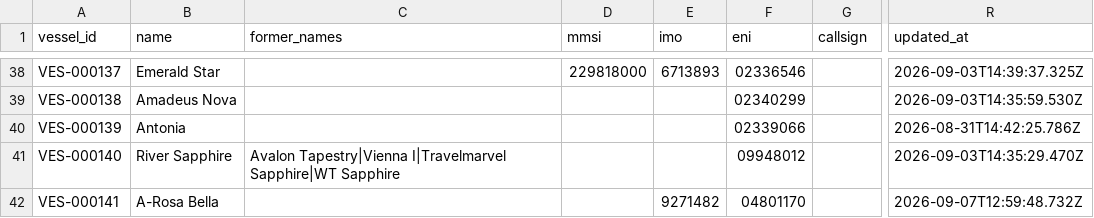
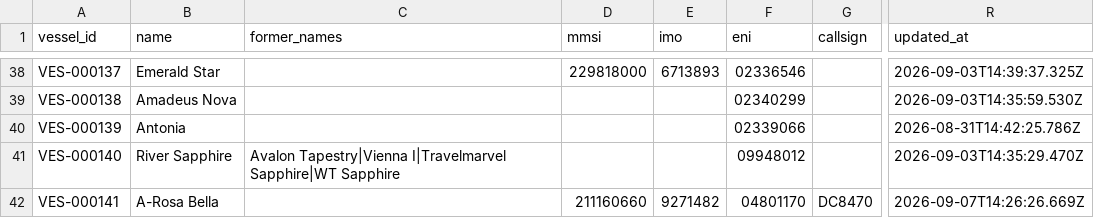
Before and after one commit to ugnet90/danube-vessel-log, a CSV file: data/vessels.csv, drawn as a sheet; only a part is shown, gaps mark what is left out; the diff names each change by its address in the sheet, - before the commit and + after, or states it on an @@ line.

```diff
--- a/data/vessels.csv
+++ b/data/vessels.csv
-D42 (mmsi): (empty)
+D42 (mmsi): 211160660
-G42 (callsign): (empty)
+G42 (callsign): DC8470
-R42 (updated_at): 2026-09-07T12:59:48.732Z
+R42 (updated_at): 2026-09-07T14:26:26.669Z
```
Also changed, not shown: 1 other file.
